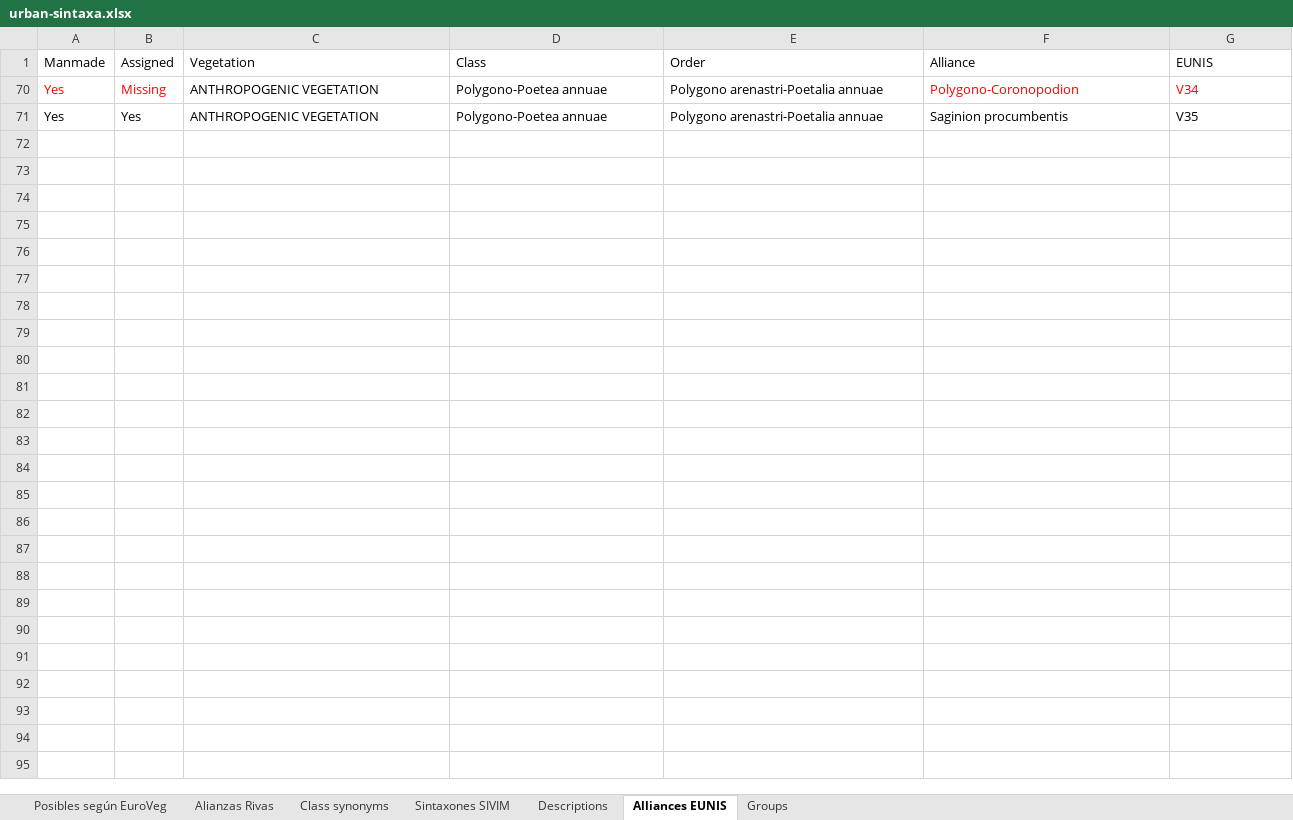
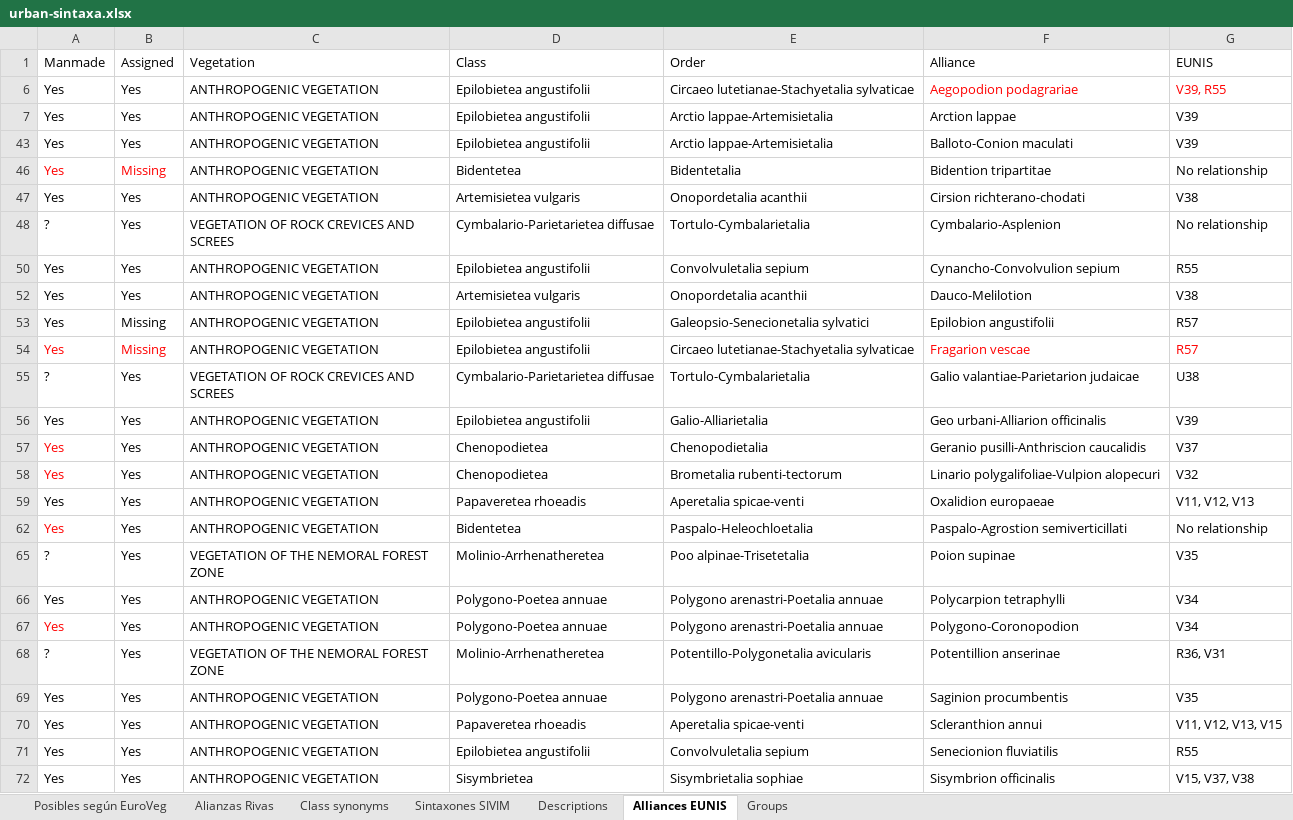
Before and after one commit to efernandezpascual/anthropogenic, an Excel workbook: data/urban-sintaxa.xlsx, sheet Alliances EUNIS, drawn as a sheet; values as stored, in another font and other column widths than the file's, no borders; addresses are those after the commit; the diff names each change by its address in the sheet, - before the commit and + after, or states it on an @@ line.

```diff
--- a/data/urban-sintaxa.xlsx (sheet Alliances EUNIS)
+++ b/data/urban-sintaxa.xlsx (sheet Alliances EUNIS)
@@ row 6 unhidden: Yes | Yes | ANTHROPOGENIC VEGETATION | Epilobietea angustifolii | Circaeo lutetianae-Stachyetalia sylvaticae | Aegopodion podagrariae | V39, R55 @@
@@ row 7 unhidden: Yes | Yes | ANTHROPOGENIC VEGETATION | Epilobietea angustifolii | Arctio lappae-Artemisietalia | Arction lappae | V39 @@
@@ row 43 unhidden: Yes | Yes | ANTHROPOGENIC VEGETATION | Epilobietea angustifolii | Arctio lappae-Artemisietalia | Balloto-Conion maculati | V39 @@
@@ row 46 unhidden: Yes | Missing | ANTHROPOGENIC VEGETATION | Bidentetea | Bidentetalia | Bidention tripartitae | No relationship @@
@@ row 47 unhidden: Yes | Yes | ANTHROPOGENIC VEGETATION | Artemisietea vulgaris | Onopordetalia acanthii | Cirsion richterano-chodati | V38 @@
@@ row 48 unhidden: ? | Yes | VEGETATION OF ROCK CREVICES AND SCREES | Cymbalario-Parietarietea diffusae | Tortulo-Cymbalarietalia | Cymbalario-Asplenion | No relationship @@
+row 50: Yes | Yes | ANTHROPOGENIC VEGETATION | Epilobietea angustifolii | Convolvuletalia sepium | Cynancho-Convolvulion sepium | R55
@@ row 52 unhidden: Yes | Yes | ANTHROPOGENIC VEGETATION | Artemisietea vulgaris | Onopordetalia acanthii | Dauco-Melilotion | V38 @@
@@ row 53 unhidden: Yes | Missing | ANTHROPOGENIC VEGETATION | Epilobietea angustifolii | Galeopsio-Senecionetalia sylvatici | Epilobion angustifolii | R57 @@
@@ row 54 unhidden: Yes | Missing | ANTHROPOGENIC VEGETATION | Epilobietea angustifolii | Circaeo lutetianae-Stachyetalia sylvaticae | Fragarion vescae | R57 @@
@@ row 55 unhidden: ? | Yes | VEGETATION OF ROCK CREVICES AND SCREES | Cymbalario-Parietarietea diffusae | Tortulo-Cymbalarietalia | Galio valantiae-Parietarion judaicae | U38 @@
@@ row 56 unhidden: Yes | Yes | ANTHROPOGENIC VEGETATION | Epilobietea angustifolii | Galio-Alliarietalia | Geo urbani-Alliarion officinalis | V39 @@
+row 57: Yes | Yes | ANTHROPOGENIC VEGETATION | Chenopodietea | Chenopodietalia | Geranio pusilli-Anthriscion caucalidis | V37
+row 58: Yes | Yes | ANTHROPOGENIC VEGETATION | Chenopodietea | Brometalia rubenti-tectorum | Linario polygalifoliae-Vulpion alopecuri | V32
@@ row 59 unhidden: Yes | Yes | ANTHROPOGENIC VEGETATION | Papaveretea rhoeadis | Aperetalia spicae-venti | Oxalidion europaeae | V11, V12, V13 @@
+row 62: Yes | Yes | ANTHROPOGENIC VEGETATION | Bidentetea | Paspalo-Heleochloetalia | Paspalo-Agrostion semiverticillati | No relationship
+row 65: ? | Yes | VEGETATION OF THE NEMORAL FOREST ZONE | Molinio-Arrhenatheretea | Poo alpinae-Trisetetalia | Poion supinae | V35
+row 66: Yes | Yes | ANTHROPOGENIC VEGETATION | Polygono-Poetea annuae | Polygono arenastri-Poetalia annuae | Polycarpion tetraphylli | V34
-B67 (Assigned): Missing
+B67 (Assigned): Yes
-B67 text colour: #FF0000
+B67 text colour: black
-F67:G67 text colour: #FF0000
+F67:G67 text colour: black
@@ row 68 unhidden: ? | Yes | VEGETATION OF THE NEMORAL FOREST ZONE | Molinio-Arrhenatheretea | Potentillo-Polygonetalia avicularis | Potentillion anserinae | R36, V31 @@
@@ row 70 unhidden: Yes | Yes | ANTHROPOGENIC VEGETATION | Papaveretea rhoeadis | Aperetalia spicae-venti | Scleranthion annui | V11, V12, V13, V15 @@
@@ row 71 unhidden: Yes | Yes | ANTHROPOGENIC VEGETATION | Epilobietea angustifolii | Convolvuletalia sepium | Senecionion fluviatilis | R55 @@
@@ row 72 unhidden: Yes | Yes | ANTHROPOGENIC VEGETATION | Sisymbrietea | Sisymbrietalia sophiae | Sisymbrion officinalis | V15, V37, V38 @@
```
Also changed, not shown: sheet Sintaxones SIVIM, hidden cells, 37 other files.
